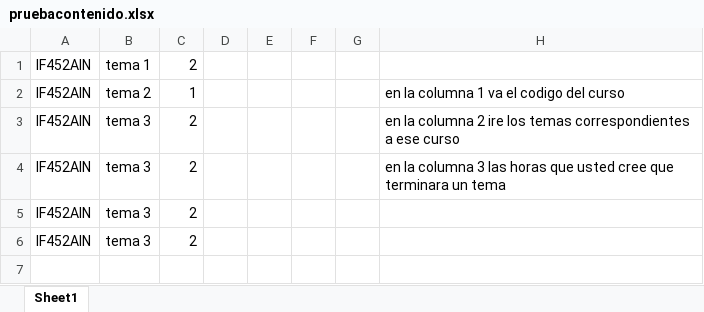
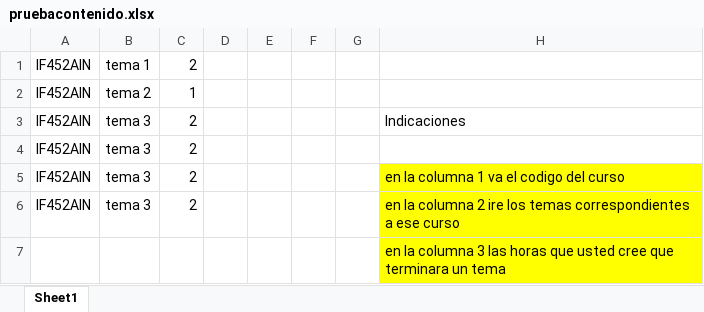
Before and after one commit to tonyccm2/unsaac-gestion-silabos-asistencias, an Excel workbook: src/views/docente/pruebacontenido.xlsx, sheet Sheet1, drawn as a sheet; values as stored, in another font and other column widths than the file's, no borders; removed rows and columns are numbered as before the commit, all else as after; the diff names each change by its address in the sheet, - before the commit and + after, or states it on an @@ line.

Commit message:
mejora en el documento de ejemplo

```diff
--- a/src/views/docente/pruebacontenido.xlsx (sheet Sheet1)
+++ b/src/views/docente/pruebacontenido.xlsx (sheet Sheet1)
-H2: en la columna 1 va el codigo del curso
+H2: (empty)
+row 3: IF452AIN | tema 3 | 2 |  |  |  |  | Indicaciones
@@ row 5 moved to row 4: IF452AIN @@
+row 5: IF452AIN | tema 3 | 2 |  |  |  |  | en la columna 1 va el codigo del curso
-H6 fill: none
+H6 fill: #FFFF00
-row 4: IF452AIN | tema 3 | 2 |  |  |  |  | en la columna 3 las horas que usted cree que terminara un tema
-row 6: IF452AIN | tema 3 | 2
+row 7:  |  |  |  |  |  |  | en la columna 3 las horas que usted cree que terminara un tema
```
